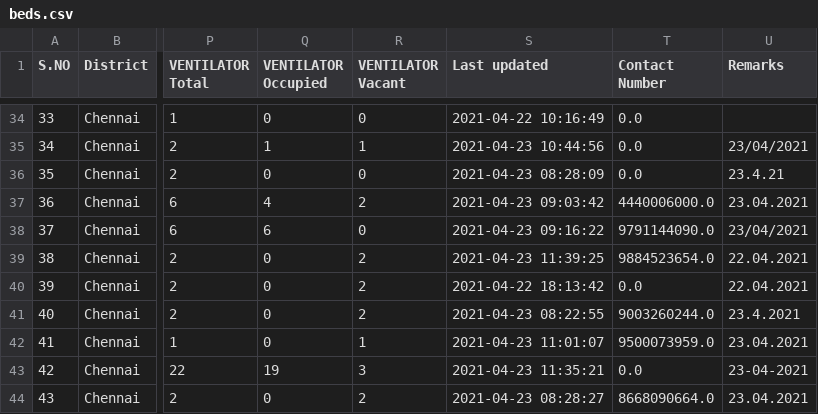
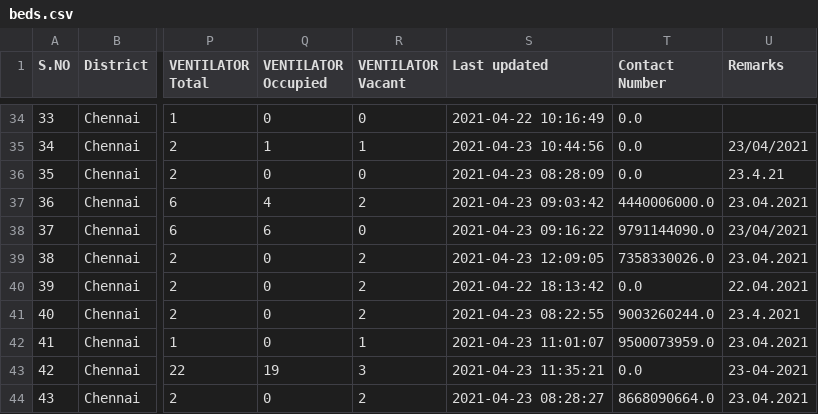
Before and after one commit to stopcoronatn/stopcoronatn.github.io, a CSV file: data/beds.csv, drawn as a sheet; only a part is shown, gaps mark what is left out; the diff covers the shown part only; the diff names each change by its address in the sheet, - before the commit and + after, or states it on an @@ line.

```diff
--- a/data/beds.csv
+++ b/data/beds.csv
-S39 (Last updated): 2021-04-23 11:39:25
+S39 (Last updated): 2021-04-23 12:09:05
-T39 (Contact Number): 9884523654.0
+T39 (Contact Number): 7358330026.0
-U39 (Remarks): 22.04.2021
+U39 (Remarks): 23.04.2021
```
Also changed, not shown: 74 edited cells elsewhere in this file.
